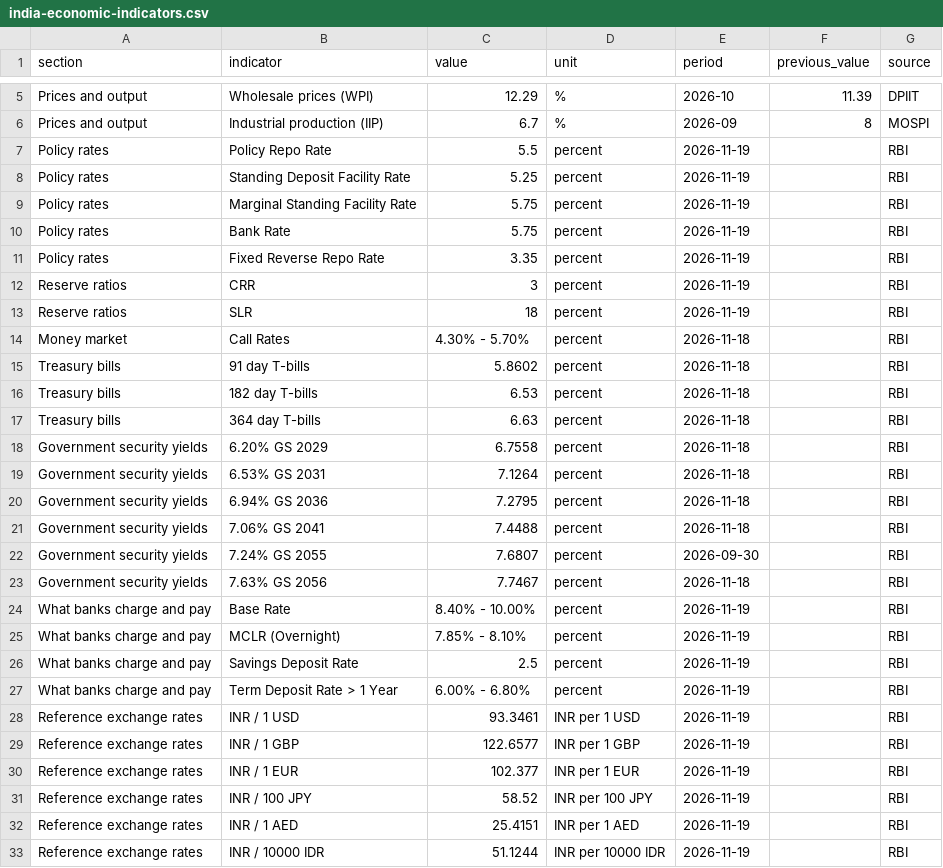
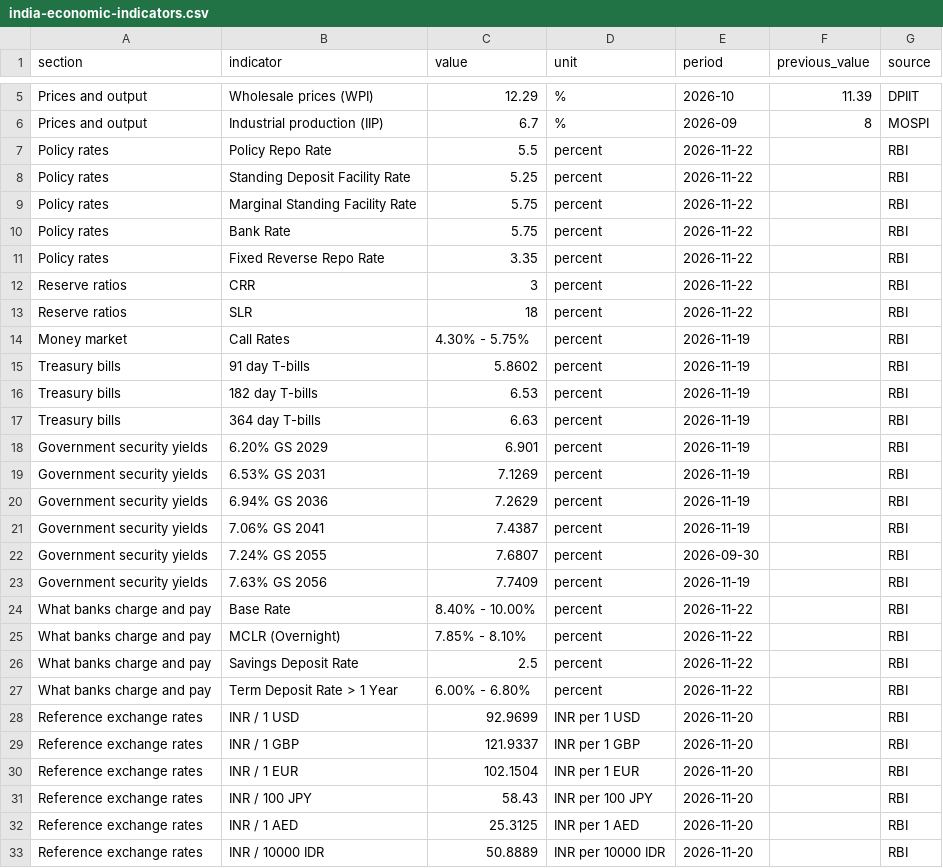
Before and after one commit to FinBizNet-AI-Tech-Pvt-Ltd/india-market-data, a CSV file: data/india-economic-indicators.csv, drawn as a sheet; only a part is shown, gaps mark what is left out; the diff covers the shown part only.

```diff
--- a/data/india-economic-indicators.csv
+++ b/data/india-economic-indicators.csv
@@ -6,28 +6,28 @@ Prices and output,Wholesale prices (WPI),12.29,%,2026-10,11.39,DPIIT
 Prices and output,Industrial production (IIP),6.7,%,2026-09,8,MOSPI
-Policy rates,Policy Repo Rate,5.5,percent,2026-11-19,,RBI
-Policy rates,Standing Deposit Facility Rate,5.25,percent,2026-11-19,,RBI
-Policy rates,Marginal Standing Facility Rate,5.75,percent,2026-11-19,,RBI
-Policy rates,Bank Rate,5.75,percent,2026-11-19,,RBI
-Policy rates,Fixed Reverse Repo Rate,3.35,percent,2026-11-19,,RBI
-Reserve ratios,CRR,3,percent,2026-11-19,,RBI
-Reserve ratios,SLR,18,percent,2026-11-19,,RBI
-Money market,Call Rates,4.30% - 5.70%,percent,2026-11-18,,RBI
-Treasury bills,91 day T-bills,5.8602,percent,2026-11-18,,RBI
-Treasury bills,182 day T-bills,6.53,percent,2026-11-18,,RBI
-Treasury bills,364 day T-bills,6.63,percent,2026-11-18,,RBI
-Government security yields,6.20% GS 2029,6.7558,percent,2026-11-18,,RBI
-Government security yields,6.53% GS 2031,7.1264,percent,2026-11-18,,RBI
-Government security yields,6.94% GS 2036,7.2795,percent,2026-11-18,,RBI
-Government security yields,7.06% GS 2041,7.4488,percent,2026-11-18,,RBI
+Policy rates,Policy Repo Rate,5.5,percent,2026-11-22,,RBI
+Policy rates,Standing Deposit Facility Rate,5.25,percent,2026-11-22,,RBI
+Policy rates,Marginal Standing Facility Rate,5.75,percent,2026-11-22,,RBI
+Policy rates,Bank Rate,5.75,percent,2026-11-22,,RBI
+Policy rates,Fixed Reverse Repo Rate,3.35,percent,2026-11-22,,RBI
+Reserve ratios,CRR,3,percent,2026-11-22,,RBI
+Reserve ratios,SLR,18,percent,2026-11-22,,RBI
+Money market,Call Rates,4.30% - 5.75%,percent,2026-11-19,,RBI
+Treasury bills,91 day T-bills,5.8602,percent,2026-11-19,,RBI
+Treasury bills,182 day T-bills,6.53,percent,2026-11-19,,RBI
+Treasury bills,364 day T-bills,6.63,percent,2026-11-19,,RBI
+Government security yields,6.20% GS 2029,6.901,percent,2026-11-19,,RBI
+Government security yields,6.53% GS 2031,7.1269,percent,2026-11-19,,RBI
+Government security yields,6.94% GS 2036,7.2629,percent,2026-11-19,,RBI
+Government security yields,7.06% GS 2041,7.4387,percent,2026-11-19,,RBI
 Government security yields,7.24% GS 2055,7.6807,percent,2026-09-30,,RBI
-Government security yields,7.63% GS 2056,7.7467,percent,2026-11-18,,RBI
-What banks charge and pay,Base Rate,8.40% - 10.00%,percent,2026-11-19,,RBI
-What banks charge and pay,MCLR (Overnight),7.85% - 8.10%,percent,2026-11-19,,RBI
-What banks charge and pay,Savings Deposit Rate,2.5,percent,2026-11-19,,RBI
-What banks charge and pay,Term Deposit Rate > 1 Year,6.00% - 6.80%,percent,2026-11-19,,RBI
-Reference exchange rates,INR / 1 USD,93.3461,INR per 1 USD,2026-11-19,,RBI
-Reference exchange rates,INR / 1 GBP,122.6577,INR per 1 GBP,2026-11-19,,RBI
-Reference exchange rates,INR / 1 EUR,102.377,INR per 1 EUR,2026-11-19,,RBI
-Reference exchange rates,INR / 100 JPY,58.52,INR per 100 JPY,2026-11-19,,RBI
-Reference exchange rates,INR / 1 AED,25.4151,INR per 1 AED,2026-11-19,,RBI
-Reference exchange rates,INR / 10000 IDR,51.1244,INR per 10000 IDR,2026-11-19,,RBI
+Government security yields,7.63% GS 2056,7.7409,percent,2026-11-19,,RBI
+What banks charge and pay,Base Rate,8.40% - 10.00%,percent,2026-11-22,,RBI
+What banks charge and pay,MCLR (Overnight),7.85% - 8.10%,percent,2026-11-22,,RBI
+What banks charge and pay,Savings Deposit Rate,2.5,percent,2026-11-22,,RBI
+What banks charge and pay,Term Deposit Rate > 1 Year,6.00% - 6.80%,percent,2026-11-22,,RBI
+Reference exchange rates,INR / 1 USD,92.9699,INR per 1 USD,2026-11-20,,RBI
+Reference exchange rates,INR / 1 GBP,121.9337,INR per 1 GBP,2026-11-20,,RBI
+Reference exchange rates,INR / 1 EUR,102.1504,INR per 1 EUR,2026-11-20,,RBI
+Reference exchange rates,INR / 100 JPY,58.43,INR per 100 JPY,2026-11-20,,RBI
+Reference exchange rates,INR / 1 AED,25.3125,INR per 1 AED,2026-11-20,,RBI
+Reference exchange rates,INR / 10000 IDR,50.8889,INR per 10000 IDR,2026-11-20,,RBI
```
Also changed, not shown: 31 edited cells elsewhere in this file, data/defence-order-books.csv, data/fii-dii-daily.csv, 3 other files.
